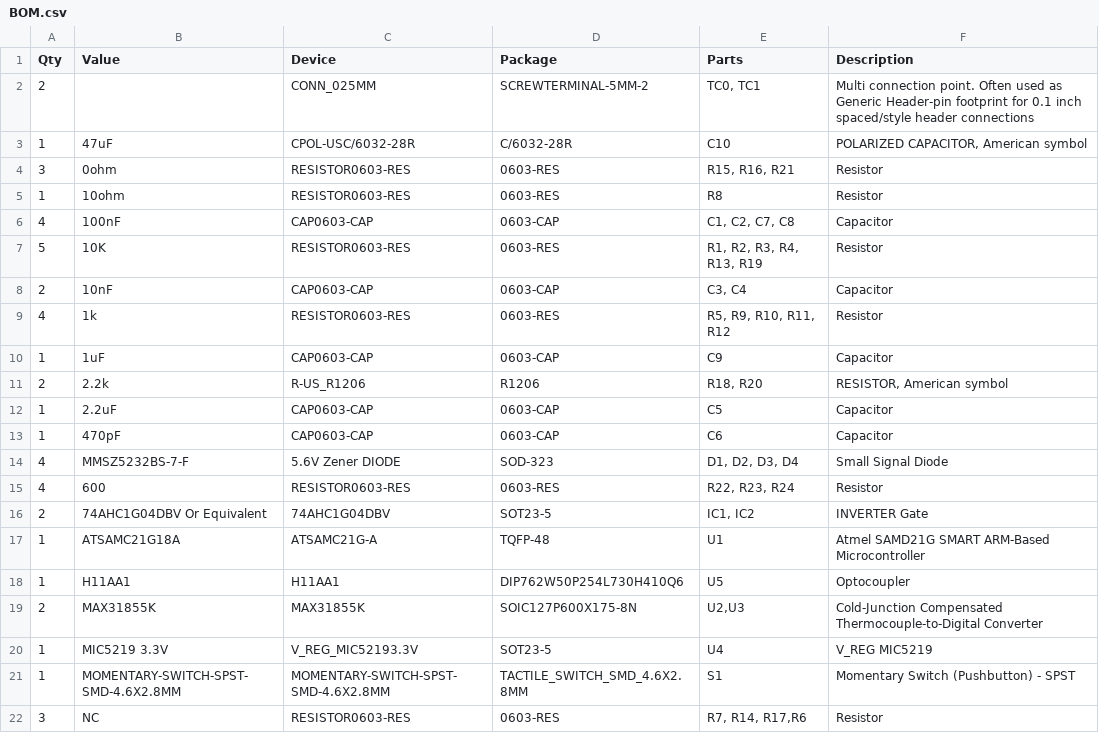
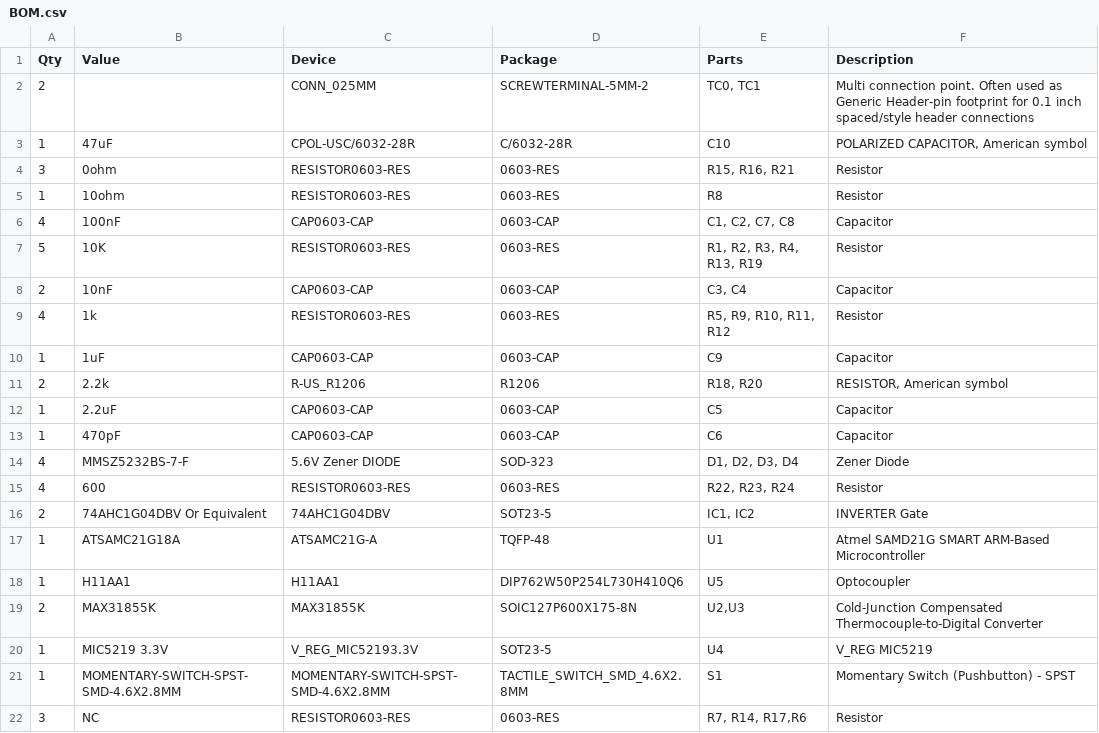
Before and after one commit to bleckers/brtro-420-better-blazin, a CSV file: BOM.csv, drawn as a sheet.

Commit message:
Update BOM.csv

```diff
--- a/BOM.csv
+++ b/BOM.csv
@@ -13,3 +13,3 @@
 1,470pF,CAP0603-CAP,0603-CAP,C6,Capacitor
-4,MMSZ5232BS-7-F,5.6V Zener DIODE,SOD-323,"D1, D2, D3, D4",Small Signal Diode
+4,MMSZ5232BS-7-F,5.6V Zener DIODE,SOD-323,"D1, D2, D3, D4",Zener Diode
 4,600,RESISTOR0603-RES,0603-RES,"R22, R23, R24",Resistor
```
